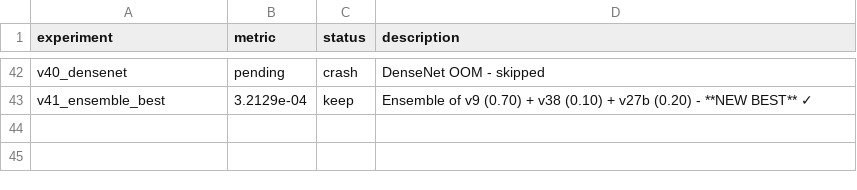
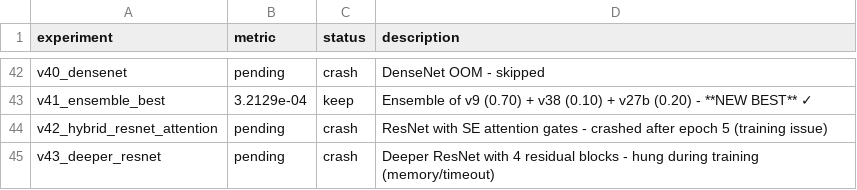
Before and after one commit to vvsotnikov/astro-bench, a TSV file: submissions/haiku-gamma-mar9-v3/results.tsv, drawn as a sheet; only a part is shown, gaps mark what is left out; the diff names each change by its address in the sheet, - before the commit and + after, or states it on an @@ line.

```diff
--- a/submissions/haiku-gamma-mar9-v3/results.tsv
+++ b/submissions/haiku-gamma-mar9-v3/results.tsv
+row 44: v42_hybrid_resnet_attention | pending | crash | ResNet with SE attention gates - crashed after epoch 5 (training issue)
+row 45: v43_deeper_resnet | pending | crash | Deeper ResNet with 4 residual blocks - hung during training (memory/timeout)
```
Also changed, not shown: 2 other files.
